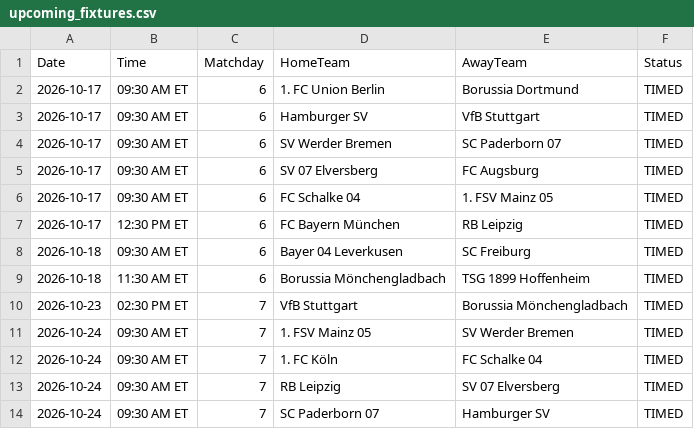
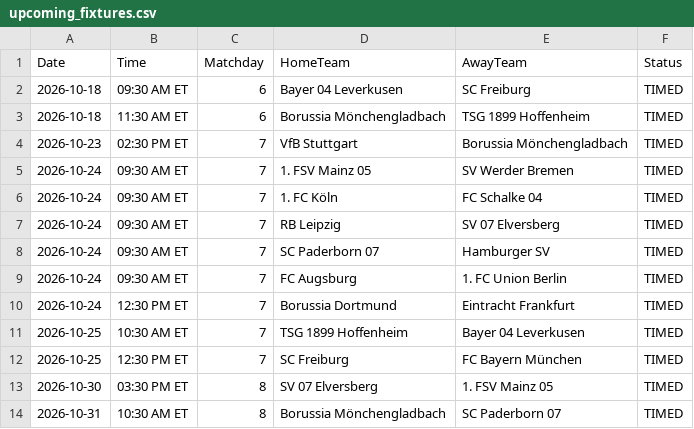
Before and after one commit to gmalbert/bundesliga, a CSV file: data_files/upcoming_fixtures.csv, drawn as a sheet; only a part is shown; the shorter side is filled out with more unchanged rows; the diff names each change by its address in the sheet, - before the commit and + after, or states it on an @@ line.

```diff
--- a/data_files/upcoming_fixtures.csv
+++ b/data_files/upcoming_fixtures.csv
-row 2: 2026-10-17 | 09:30 AM ET | 6 | 1. FC Union Berlin | Borussia Dortmund | TIMED
-row 3: 2026-10-17 | 09:30 AM ET | 6 | Hamburger SV | VfB Stuttgart | TIMED
-row 4: 2026-10-17 | 09:30 AM ET | 6 | SV Werder Bremen | SC Paderborn 07 | TIMED
-row 5: 2026-10-17 | 09:30 AM ET | 6 | SV 07 Elversberg | FC Augsburg | TIMED
-row 6: 2026-10-17 | 09:30 AM ET | 6 | FC Schalke 04 | 1. FSV Mainz 05 | TIMED
-row 7: 2026-10-17 | 12:30 PM ET | 6 | FC Bayern München | RB Leipzig | TIMED
```
Also changed, not shown: data_files/raw/match_weather.csv, models/poisson_strengths.csv, 2 other files.
